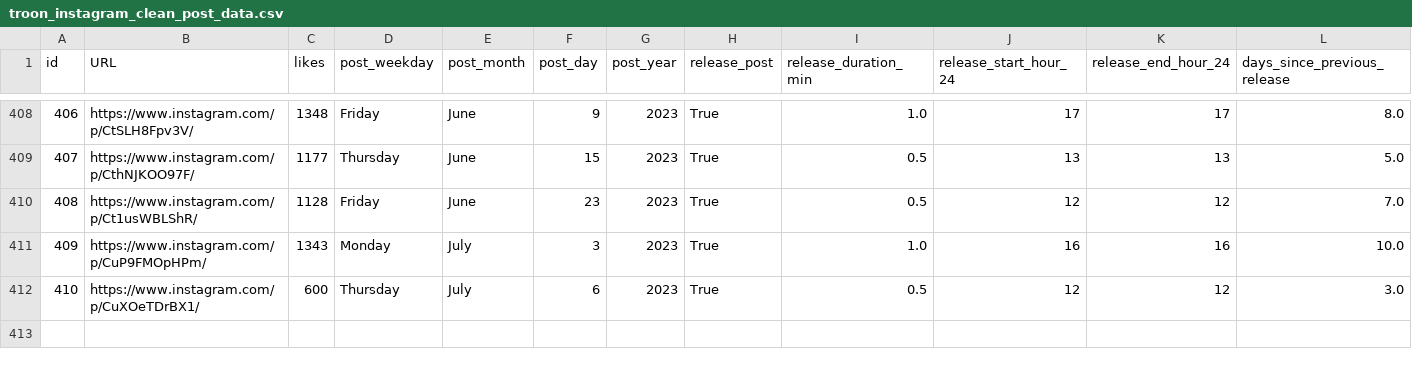
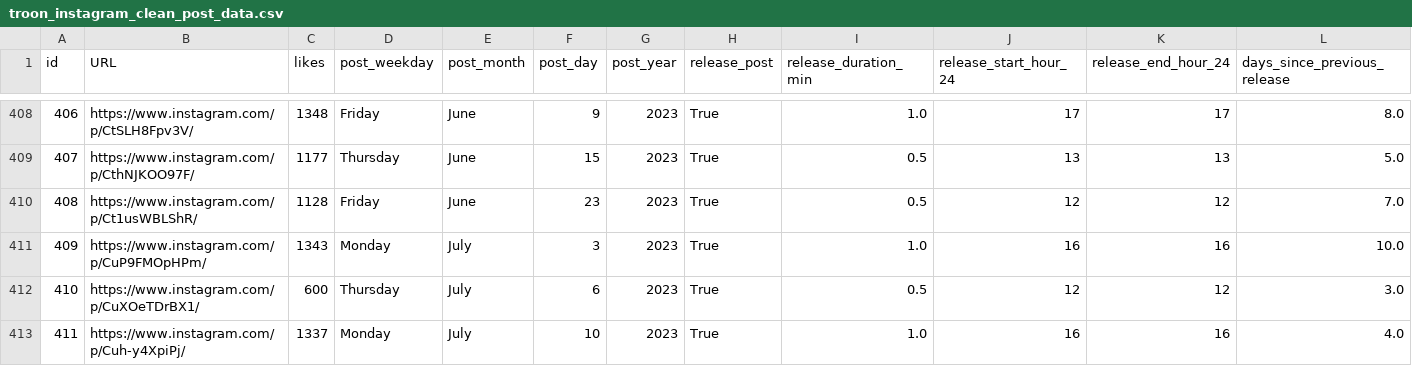
Before and after one commit to dmnapolitano/troon_release_prediction, a CSV file: troon_instagram_clean_post_data.csv, drawn as a sheet; only a part is shown, gaps mark what is left out; rows hold the shown columns only; the diff names each change by its address in the sheet, - before the commit and + after, or states it on an @@ line.

```diff
--- a/troon_instagram_clean_post_data.csv
+++ b/troon_instagram_clean_post_data.csv
+row 413: 411 | https://www.instagram.com/p/Cuh-y4XpiPj/ | 1337 | Monday | July | 10 | 2023 | True | 1.0 | 16 | 16 | 4.0
```
Also changed, not shown: troon_instagram_post_beer_attributes.csv, troon_instagram_raw_post_data.csv, 2 other files.
